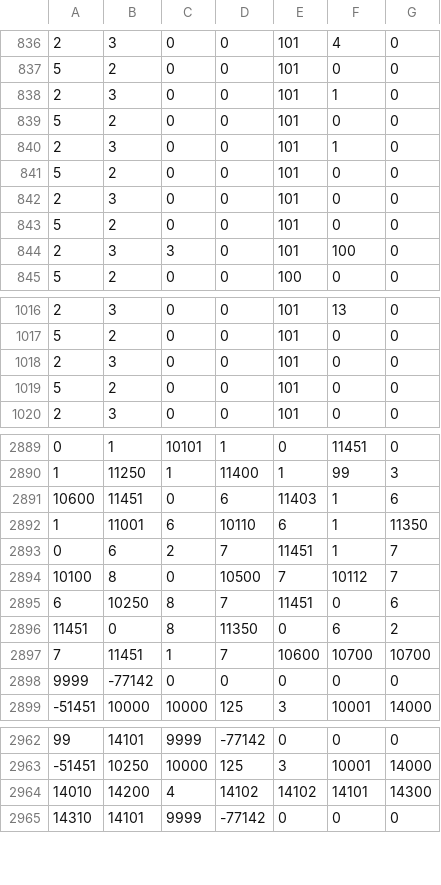
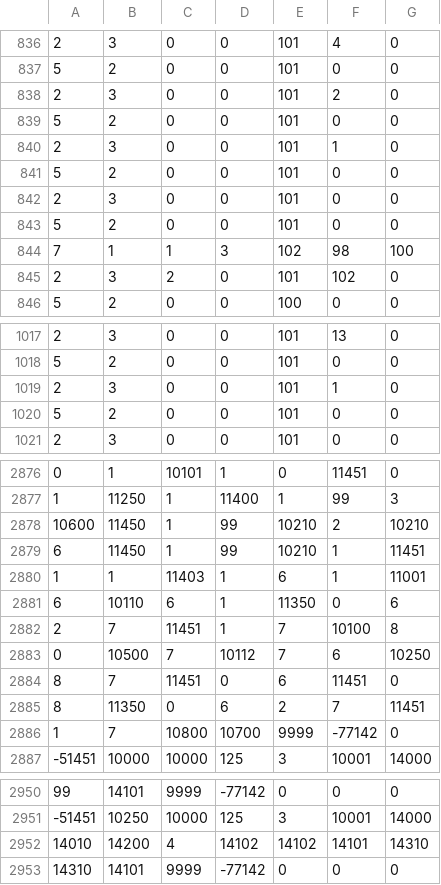
Before and after one commit to zer0-K/BioEvo, a CSV file: data/molecular_body_with_bootstrap_DNA.csv, drawn as a sheet; only a part is shown, gaps mark what is left out; the diff covers the shown part only.

```diff
--- a/data/molecular_body_with_bootstrap_DNA.csv
+++ b/data/molecular_body_with_bootstrap_DNA.csv
@@ -837,3 +837,3 @@
 5, 2, 0, 0, 101, 0, 0,
-2, 3, 0, 0, 101, 1, 0,
+2, 3, 0, 0, 101, 2, 0,
 5, 2, 0, 0, 101, 0, 0,
@@ -843,3 +843,4 @@
 5, 2, 0, 0, 101, 0, 0,
-2, 3, 3, 0, 101, 100, 0,
+7, 1, 1, 3, 102, 98, 100,
+2, 3, 2, 0, 101, 102, 0,
 5, 2, 0, 0, 100, 0, 0,
@@ -1017,3 +1018,3 @@
 5, 2, 0, 0, 101, 0, 0,
-2, 3, 0, 0, 101, 0, 0,
+2, 3, 0, 0, 101, 1, 0,
 5, 2, 0, 0, 101, 0, 0,
@@ -2890,10 +2877,11 @@
 1, 11250, 1, 11400, 1, 99, 3,
-10600, 11451, 0, 6, 11403, 1, 6,
-1, 11001, 6, 10110, 6, 1, 11350,
-0, 6, 2, 7, 11451, 1, 7,
-10100, 8, 0, 10500, 7, 10112, 7,
-6, 10250, 8, 7, 11451, 0, 6,
-11451, 0, 8, 11350, 0, 6, 2,
-7, 11451, 1, 7, 10600, 10700, 10700,
-9999, -77142, 0, 0, 0, 0, 0,
+10600, 11450, 1, 99, 10210, 2, 10210,
+6, 11450, 1, 99, 10210, 1, 11451,
+1, 1, 11403, 1, 6, 1, 11001,
+6, 10110, 6, 1, 11350, 0, 6,
+2, 7, 11451, 1, 7, 10100, 8,
+0, 10500, 7, 10112, 7, 6, 10250,
+8, 7, 11451, 0, 6, 11451, 0,
+8, 11350, 0, 6, 2, 7, 11451,
+1, 7, 10800, 10700, 9999, -77142, 0,
 -51451, 10000, 10000, 125, 3, 10001, 14000,
@@ -2963,3 +2951,3 @@
 -51451, 10250, 10000, 125, 3, 10001, 14000,
-14010, 14200, 4, 14102, 14102, 14101, 14300,
+14010, 14200, 4, 14102, 14102, 14101, 14310,
 14310, 14101, 9999, -77142, 0, 0, 0,
```
Also changed, not shown: 14 moved rows elsewhere in this file, data/molecular_body_base_self_transcription.csv, data/molecular_body_with_DNA.csv, 9 other files.
